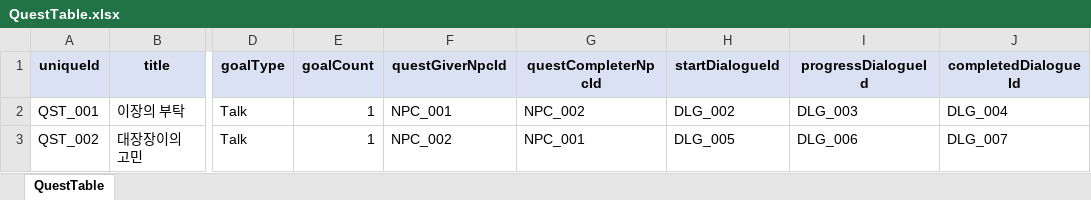
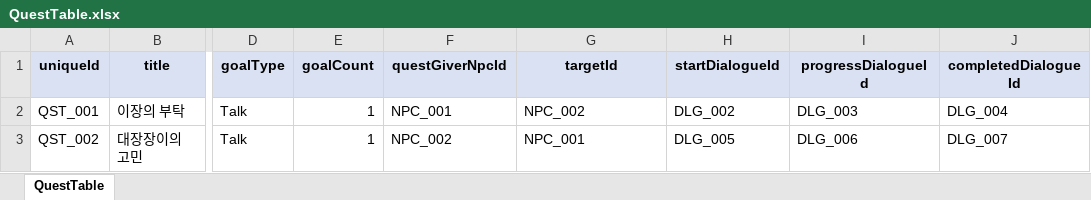
Before and after one commit to river-minj/MadHatter, an Excel workbook: Assets/Data/Excel/QuestTable.xlsx, sheet QuestTable, drawn as a sheet; only a part is shown, gaps mark what is left out; values as stored, in another font and other column widths than the file's, no borders; the diff names each change by its address in the sheet, - before the commit and + after, or states it on an @@ line.

```diff
--- a/Assets/Data/Excel/QuestTable.xlsx (sheet QuestTable)
+++ b/Assets/Data/Excel/QuestTable.xlsx (sheet QuestTable)
-G1: questCompleterNpcId
+G1: targetId
```
Also changed, not shown: 14 other files.
